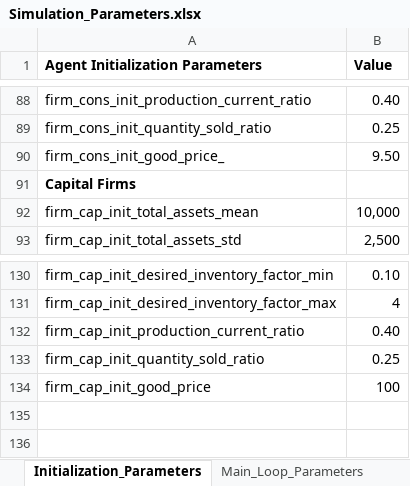
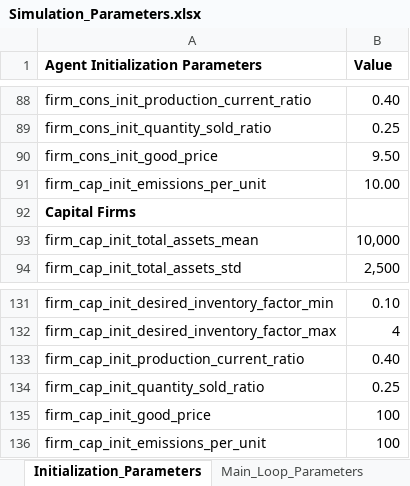
Before and after one commit to feyzijan/Vulcan, an Excel workbook: InitializationData/Simulation_Parameters.xlsx, sheet Initialization_Parameters, drawn as a sheet; only a part is shown, gaps mark what is left out; values as stored, in another font and other column widths than the file's, no borders; the diff names each change by its address in the sheet, - before the commit and + after, or states it on an @@ line.

```diff
--- a/InitializationData/Simulation_Parameters.xlsx (sheet Initialization_Parameters)
+++ b/InitializationData/Simulation_Parameters.xlsx (sheet Initialization_Parameters)
-A90 (Agent Initialization Parameters): firm_cons_init_good_price_
+A90 (Agent Initialization Parameters): firm_cons_init_good_price
+row 91: firm_cap_init_emissions_per_unit | 10.00
+row 136: firm_cap_init_emissions_per_unit | 100
```
Also changed, not shown: sheet Consumer_Firm_Sectors, 11 other files.
